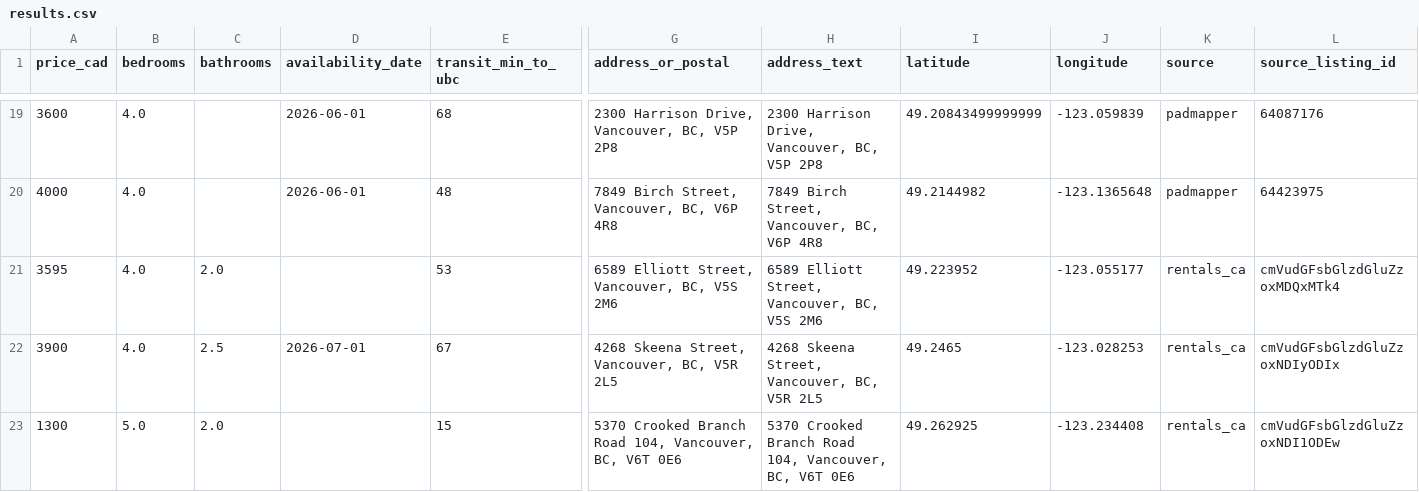
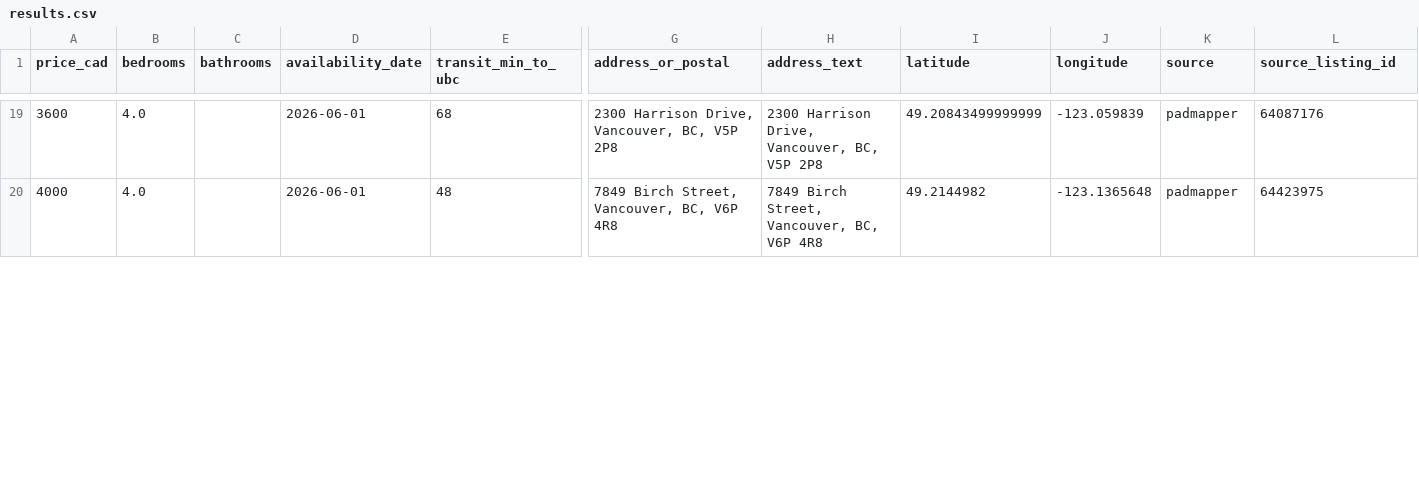
Before and after one commit to jacoblum22/VancouverHouseFinder, a CSV file: data/exports/results.csv, drawn as a sheet; only a part is shown, gaps mark what is left out; rows hold the shown columns only; the diff covers the shown part only; the diff names each change by its address in the sheet, - before the commit and + after, or states it on an @@ line.

```diff
--- a/data/exports/results.csv
+++ b/data/exports/results.csv
-row 21: 3595 | 4.0 | 2.0 |  | 53 | 6589 Elliott Street, Vancouver, BC, V5S 2M6 | 6589 Elliott Street, Vancouver, BC, V5S 2M6 | 49.223952 | -123.055177 | rentals_ca | cmVudGFsbGlzdGluZzoxMDQxMTk4
-row 22: 3900 | 4.0 | 2.5 | 2026-07-01 | 67 | 4268 Skeena Street, Vancouver, BC, V5R 2L5 | 4268 Skeena Street, Vancouver, BC, V5R 2L5 | 49.2465 | -123.028253 | rentals_ca | cmVudGFsbGlzdGluZzoxNDIyODIx
-row 23: 1300 | 5.0 | 2.0 |  | 15 | 5370 Crooked Branch Road 104, Vancouver, BC, V6T 0E6 | 5370 Crooked Branch Road 104, Vancouver, BC, V6T 0E6 | 49.262925 | -123.234408 | rentals_ca | cmVudGFsbGlzdGluZzoxNDI1ODEw
```
Also changed, not shown: 8 removed rows and 10 edited cells elsewhere in this file, 3 other files.
